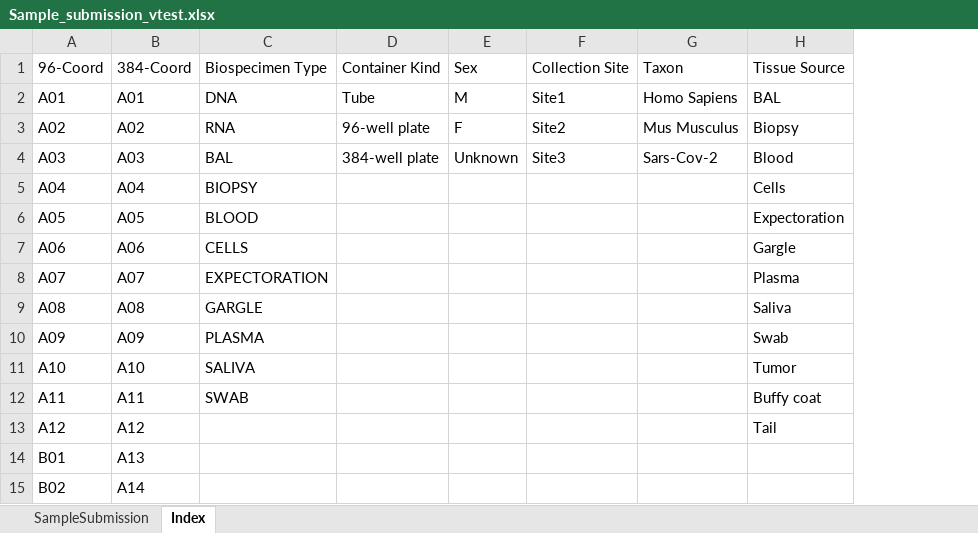
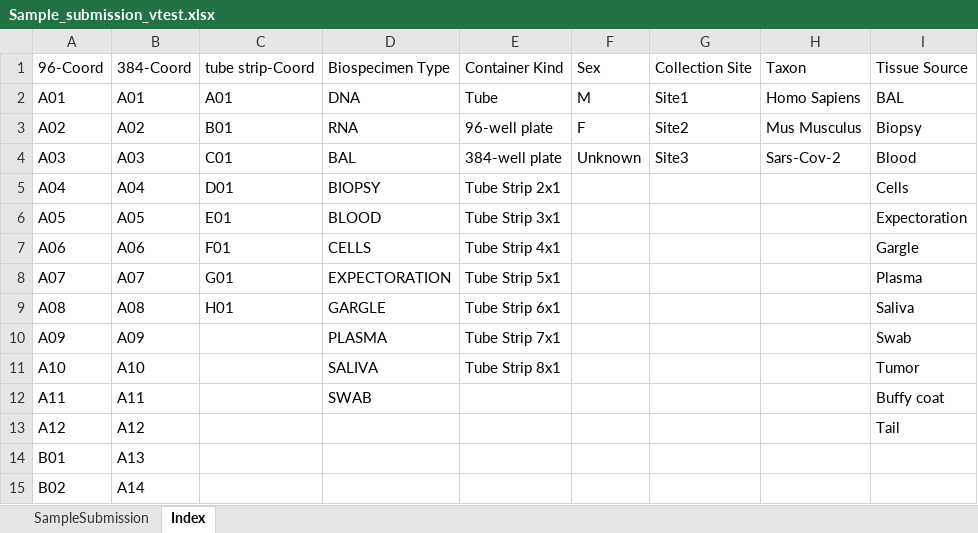
Before and after one commit to c3g/freezeman, an Excel workbook: backend/fms_core/static/submission_templates/Sample_submission_vtest.xlsx, sheet Index, drawn as a sheet; only a part is shown; values as stored, in another font and other column widths than the file's, no borders; addresses are those after the commit; the diff names each change by its address in the sheet, - before the commit and + after, or states it on an @@ line.

```diff
--- a/backend/fms_core/static/submission_templates/Sample_submission_vtest.xlsx (sheet Index)
+++ b/backend/fms_core/static/submission_templates/Sample_submission_vtest.xlsx (sheet Index)
+column C, rows 1-9: tube strip-Coord | A01 | B01 | C01 | D01 | E01 | F01 | G01 | H01
-E5: (empty)
+E5: Tube Strip 2x1
-E6: (empty)
+E6: Tube Strip 3x1
-E7: (empty)
+E7: Tube Strip 4x1
-E8: (empty)
+E8: Tube Strip 5x1
-E9: (empty)
+E9: Tube Strip 6x1
-E10: (empty)
+E10: Tube Strip 7x1
-E11: (empty)
+E11: Tube Strip 8x1
```
Also changed, not shown: sheet SampleSubmission, backend/fms_core/static/submission_templates/Sample_extraction_vtest.xlsx, backend/fms_core/static/submission_templates/Sample_transfer_vtest.xlsx.
